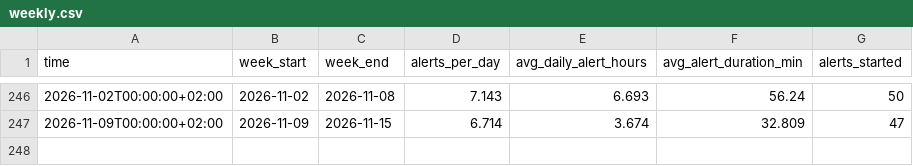
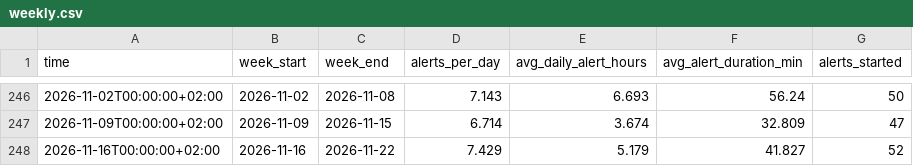
Before and after one commit to olegbalakin-cmyk/kyiv-air-alerts-grafana, a CSV file: kyiv-air-alerts-grafana/data/weekly.csv, drawn as a sheet; only a part is shown, gaps mark what is left out.

```diff
--- a/kyiv-air-alerts-grafana/data/weekly.csv
+++ b/kyiv-air-alerts-grafana/data/weekly.csv
@@ -247 +247,2 @@
 2026-11-09T00:00:00+02:00,2026-11-09,2026-11-15,6.714,3.674,32.809,47
+2026-11-16T00:00:00+02:00,2026-11-16,2026-11-22,7.429,5.179,41.827,52
```
Also changed, not shown: kyiv-air-alerts-grafana/data/short_28d.csv, 12 other files.
